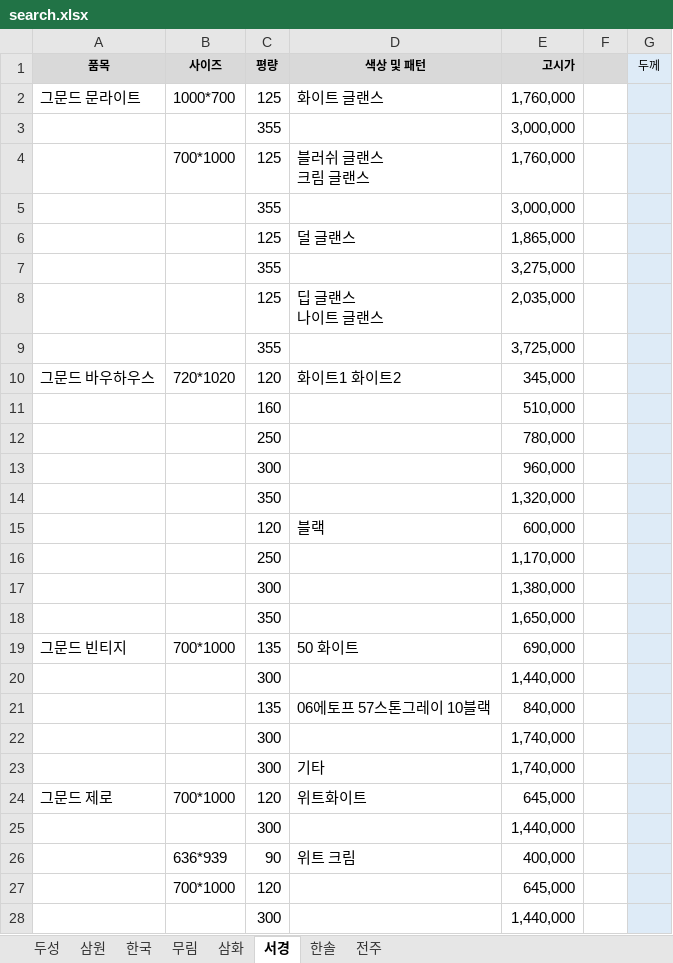
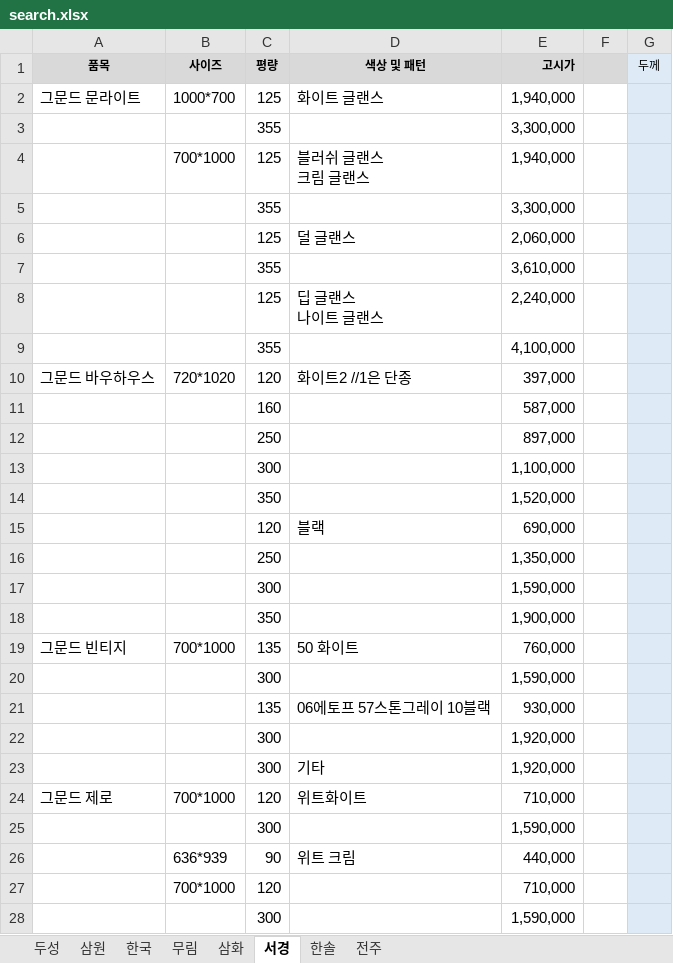
Before and after one commit to goodnotes2/paper, an Excel workbook: search.xlsx, sheet 서경, drawn as a sheet; only a part is shown; values as stored, in another font and other column widths than the file's, no borders; the diff covers the shown part only; the diff names each change by its address in the sheet, - before the commit and + after, or states it on an @@ line.

```diff
--- a/search.xlsx (sheet 서경)
+++ b/search.xlsx (sheet 서경)
-E2 (고시가): 1,760,000
+E2 (고시가): 1,940,000
-E3 (고시가): 3,000,000
+E3 (고시가): 3,300,000
-E4 (고시가): 1,760,000
+E4 (고시가): 1,940,000
-E5 (고시가): 3,000,000
+E5 (고시가): 3,300,000
-E6 (고시가): 1,865,000
+E6 (고시가): 2,060,000
-E7 (고시가): 3,275,000
+E7 (고시가): 3,610,000
-E8 (고시가): 2,035,000
+E8 (고시가): 2,240,000
-E9 (고시가): 3,725,000
+E9 (고시가): 4,100,000
-D10 (색상 및 패턴): 화이트1 화이트2
+D10 (색상 및 패턴): 화이트2 //1은 단종
-E10 (고시가): 345,000
+E10 (고시가): 397,000
-E11 (고시가): 510,000
+E11 (고시가): 587,000
-E12 (고시가): 780,000
+E12 (고시가): 897,000
-E13 (고시가): 960,000
+E13 (고시가): 1,100,000
-E14 (고시가): 1,320,000
+E14 (고시가): 1,520,000
-E15 (고시가): 600,000
+E15 (고시가): 690,000
-E16 (고시가): 1,170,000
+E16 (고시가): 1,350,000
-E17 (고시가): 1,380,000
+E17 (고시가): 1,590,000
-E18 (고시가): 1,650,000
+E18 (고시가): 1,900,000
-E19 (고시가): 690,000
+E19 (고시가): 760,000
-E20 (고시가): 1,440,000
+E20 (고시가): 1,590,000
-E21 (고시가): 840,000
+E21 (고시가): 930,000
-E22:E23 (고시가): 1,740,000
+E22:E23 (고시가): 1,920,000
-E24 (고시가): 645,000
+E24 (고시가): 710,000
-E25 (고시가): 1,440,000
+E25 (고시가): 1,590,000
-E26 (고시가): 400,000
+E26 (고시가): 440,000
-E27 (고시가): 645,000
+E27 (고시가): 710,000
-E28 (고시가): 1,440,000
+E28 (고시가): 1,590,000
```
Also changed, not shown: 19 added rows, 34 removed rows and 230 edited cells elsewhere in this sheet, sheet 두성, formulas that keep their value, hidden cells, charts or pictures.
